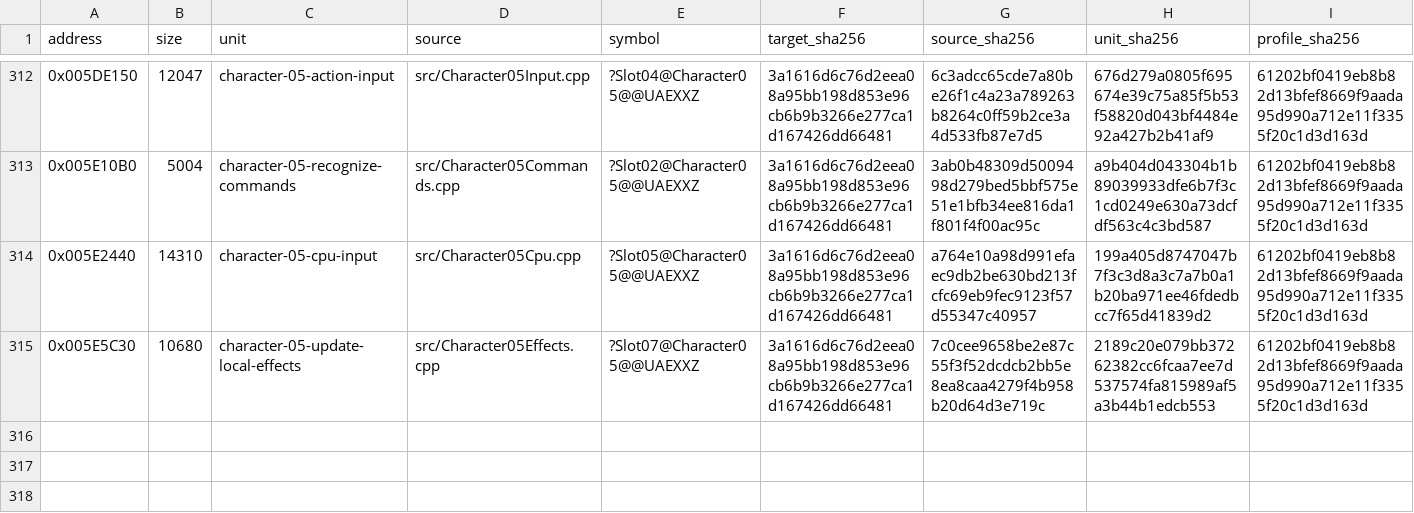
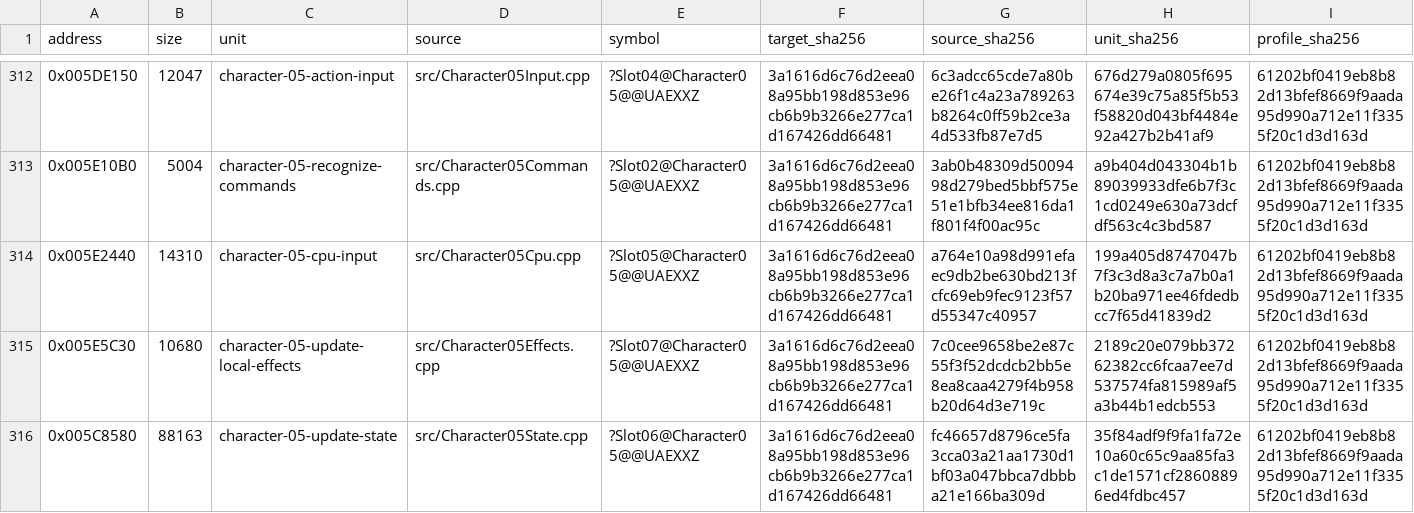
Before and after one commit to N0zoM1z0/Eternal-Fighter-Zero, a CSV file: config/matches.csv, drawn as a sheet; only a part is shown, gaps mark what is left out; rows hold the shown columns only; the diff names each change by its address in the sheet, - before the commit and + after, or states it on an @@ line.

Commit message:
gpt-6.1-sol: recover complete Mayu state owner with strict exact proof

```diff
--- a/config/matches.csv
+++ b/config/matches.csv
+row 316: 0x005C8580 | 88163 | character-05-update-state | src/Character05State.cpp | ?Slot06@Character05@@UAEXXZ | 3a1616d6c76d2eea08a95bb198d853e96cb6b9b3266e277ca1d167426dd66481 | fc46657d8796ce5fa3cca03a21aa1730d1bf03a047bbca7dbbba21e166ba309d | 35f84adf9f9fa1fa72e10a60c65c9aa85fa3c1de1571cf28608896ed4fdbc457 | 61202bf0419eb8b82d13bfef8669f9aada95d990a712e11f3355f20c1d3d163d
```
Also changed, not shown: config/function-boundaries.csv, config/function-origins.csv, 8 other files.
